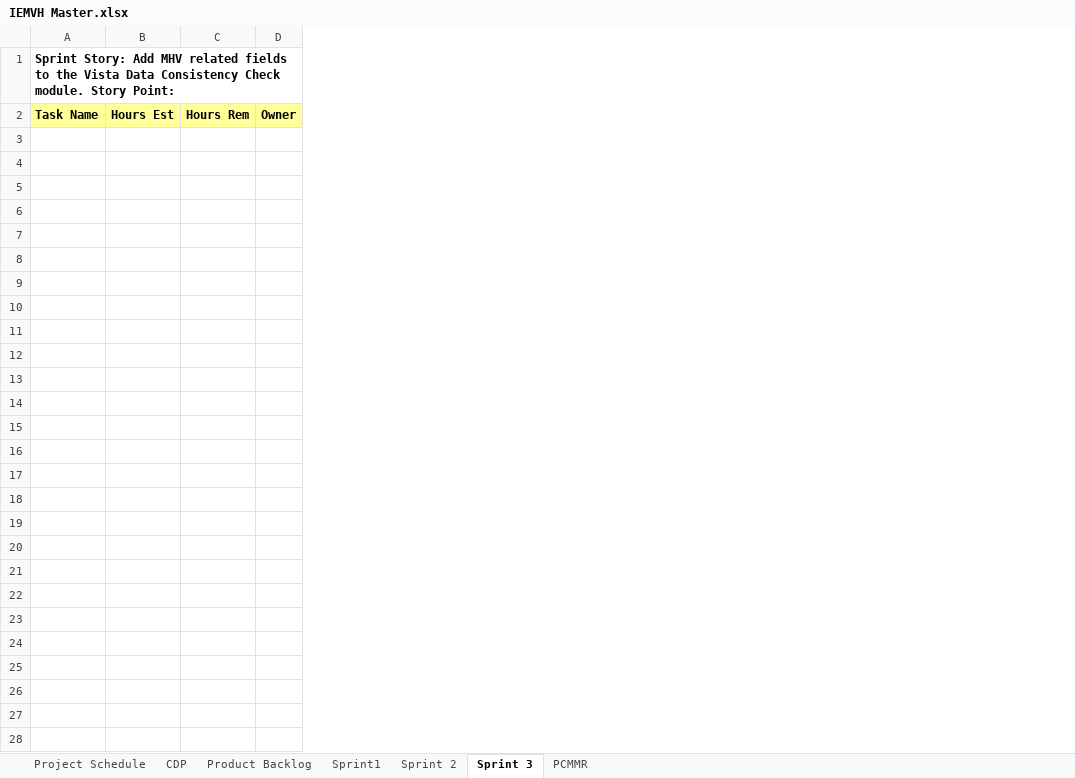
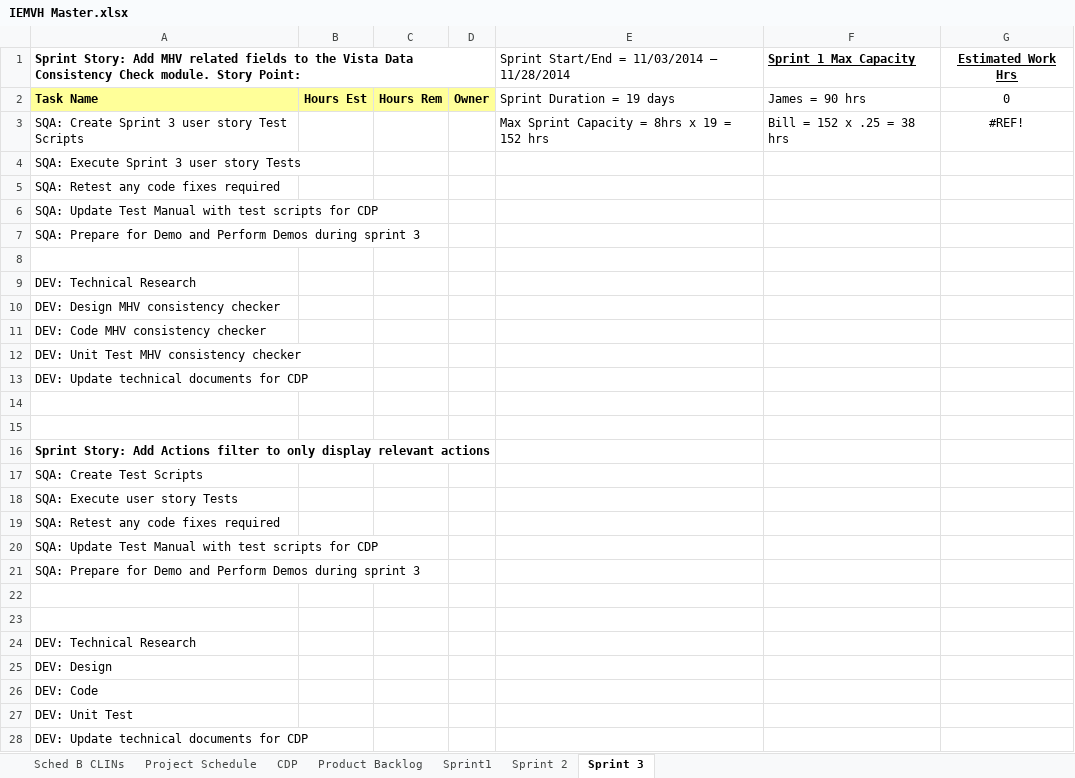
Before and after one commit to VHAINNOVATIONS/MHV-Enrollment, an Excel workbook: IEMVH Master.xlsx, sheet Sprint 3, drawn as a sheet; values as stored, in another font and other column widths than the file's, no borders; removed rows and columns are numbered as before the commit, all else as after; the diff names each change by its address in the sheet, - before the commit and + after, or states it on an @@ line.

```diff
--- a/IEMVH Master.xlsx (sheet Sprint 3)
+++ b/IEMVH Master.xlsx (sheet Sprint 3)
-sheet tab: PCMMR
+sheet tab: Sched B CLINs
-column A, rows 1-2: Sprint Story: Add MHV related fields to the Vista Data Consistency Check module. Story Point: | Task Name
+column A, rows 1-2: Sprint Story: Add MHV related fields to the Vista Data Consistency Check module. Story Point: | Task Name
+column E, rows 1-2: Sprint Start/End = 11/03/2014 – 11/28/2014 | Sprint Duration = 19 days
+column F, rows 1-2: Sprint 1 Max Capacity | James = 90 hrs
+column G, rows 1-2: Estimated Work Hrs | 0
+row 3: SQA: Create Sprint 3 user story Test Scripts |  |  |  | Max Sprint Capacity = 8hrs x 19 = 152 hrs | Bill = 152 x .25 = 38 hrs | #REF!
+row 4: SQA: Execute Sprint 3 user story Tests
+row 5: SQA: Retest any code fixes required
+row 6: SQA: Update Test Manual with test scripts for CDP
+row 7: SQA: Prepare for Demo and Perform Demos during sprint 3
+row 8: (empty)
+row 9: DEV: Technical Research
+row 10: DEV: Design MHV consistency checker
+row 11: DEV: Code MHV consistency checker
+row 12: DEV: Unit Test MHV consistency checker
+row 13: DEV: Update technical documents for CDP
+row 14: (empty)
+row 15: (empty)
+row 16: Sprint Story: Add Actions filter to only display relevant actions
+row 17: SQA: Create Test Scripts
+row 18: SQA: Execute user story Tests
+row 19: SQA: Retest any code fixes required
+row 20: SQA: Update Test Manual with test scripts for CDP
+row 21: SQA: Prepare for Demo and Perform Demos during sprint 3
+row 22: (empty)
+row 23: (empty)
+row 24: DEV: Technical Research
+row 25: DEV: Design
+row 26: DEV: Code
+row 27: DEV: Unit Test
+row 28: DEV: Update technical documents for CDP
```
Also changed, not shown: sheet Product Backlog, sheet Sprint 2, 9 other files.
